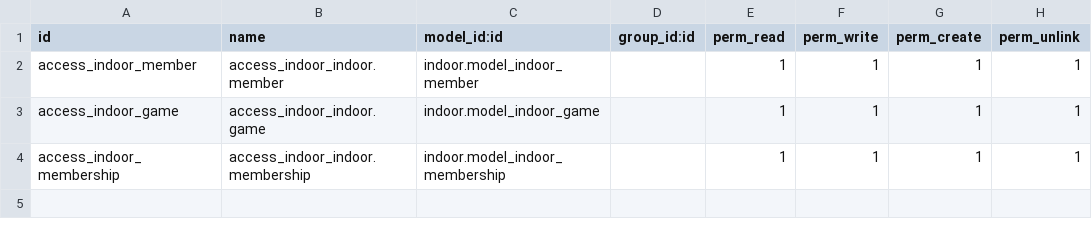
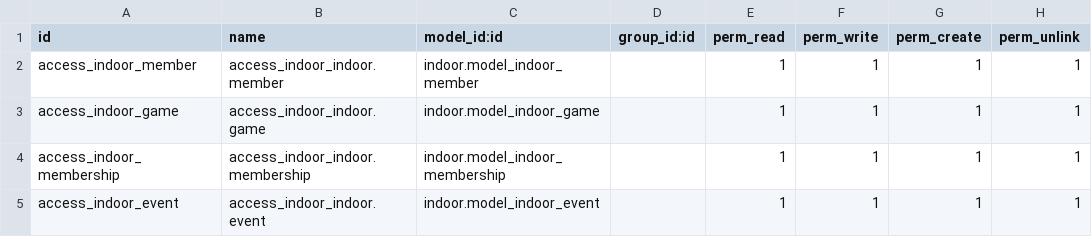
Before and after one commit to Suprodip62/indoor_games, a CSV file: security/ir.model.access.csv, drawn as a sheet.

Commit message:
event complete todo:membership expired member.member_type=None,event closed --> game available activate

```diff
--- a/security/ir.model.access.csv
+++ b/security/ir.model.access.csv
@@ -4 +4,2 @@ access_indoor_game,access_indoor_indoor.game,indoor.model_indoor_game,,1,1,1,1
 access_indoor_membership,access_indoor_indoor.membership,indoor.model_indoor_membership,,1,1,1,1
+access_indoor_event,access_indoor_indoor.event,indoor.model_indoor_event,,1,1,1,1
```
Also changed, not shown: 7 other files.
